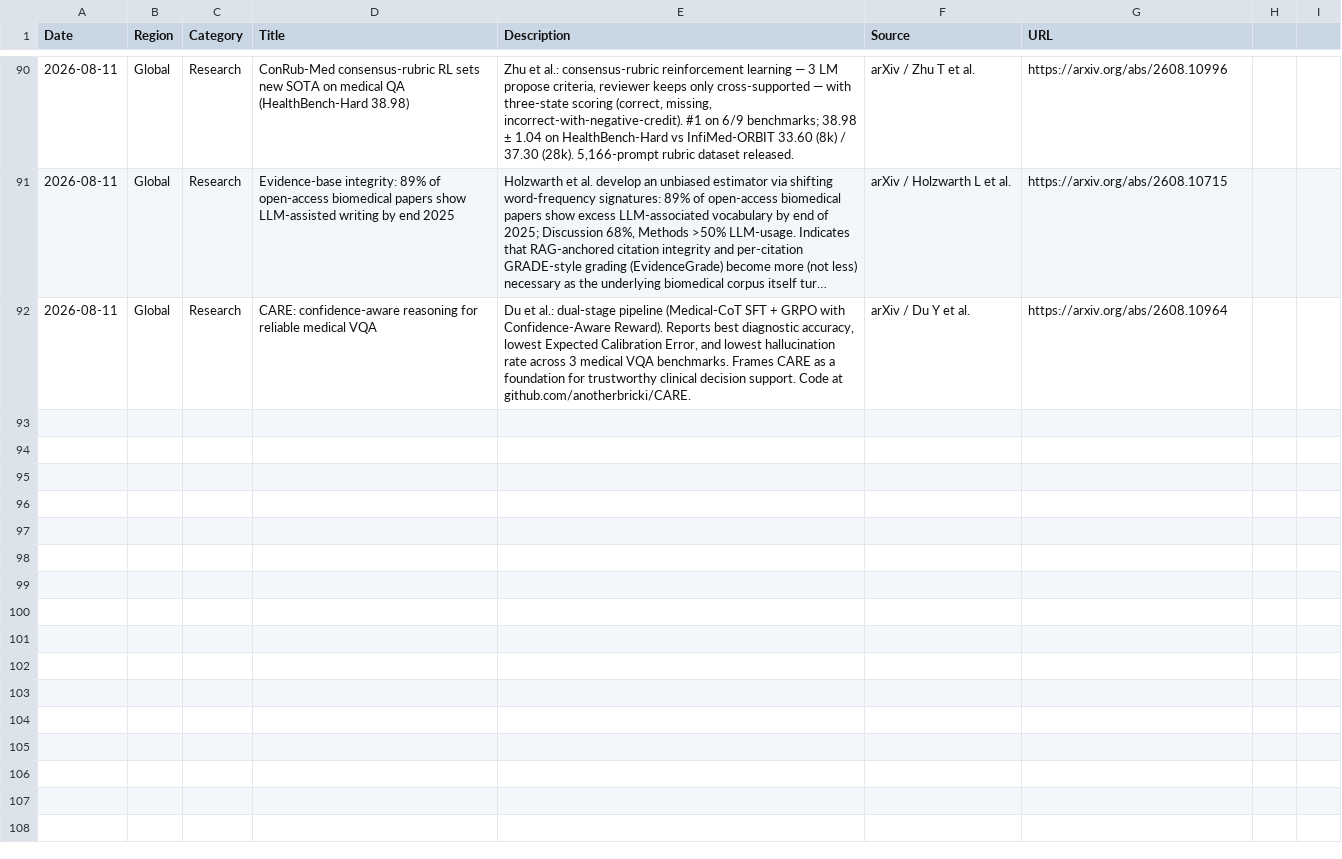
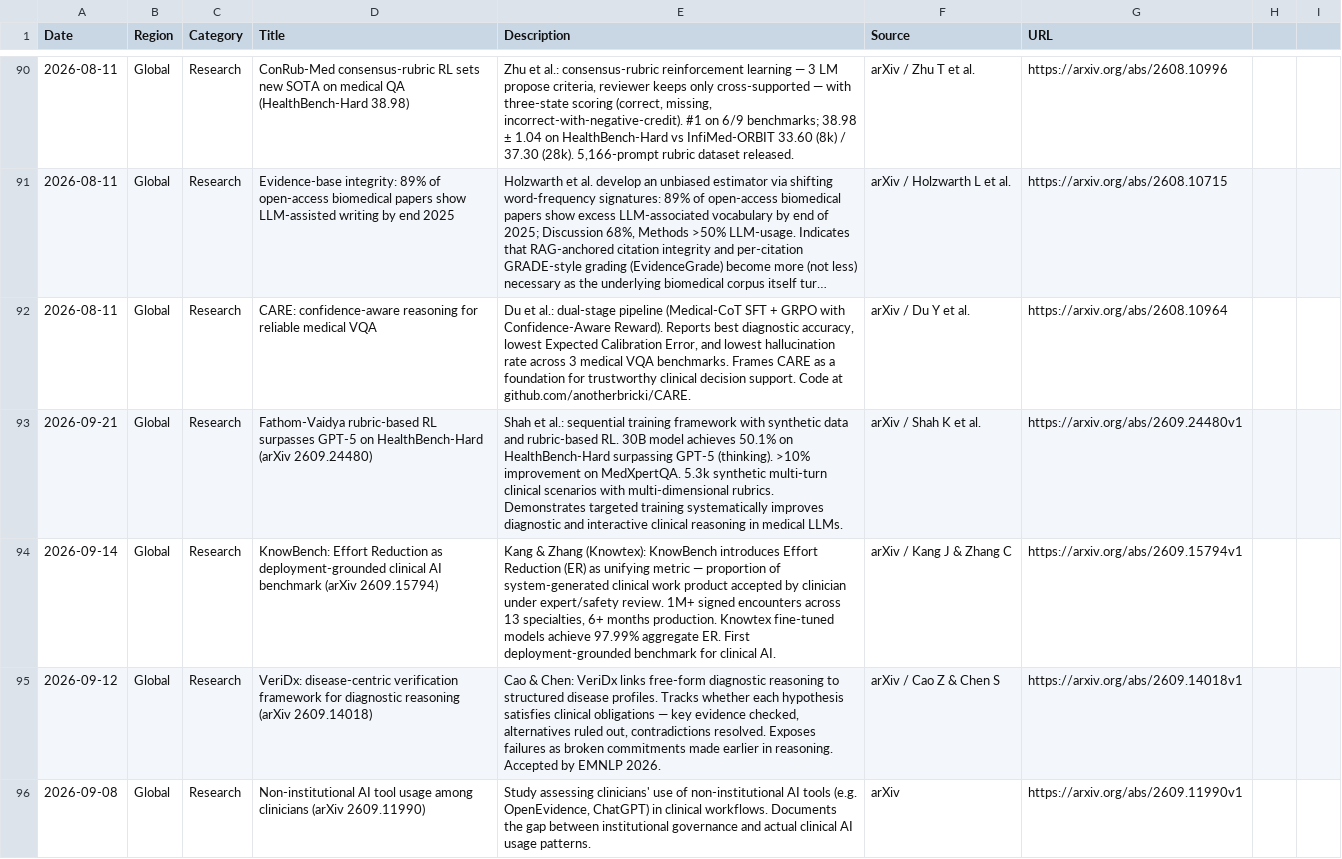
Before and after one commit to vivmuk/OpenEvidence, a CSV file: data/global_landscape.csv, drawn as a sheet; only a part is shown, gaps mark what is left out; long unchanged cells end in …; the diff names each change by its address in the sheet, - before the commit and + after, or states it on an @@ line.

```diff
--- a/data/global_landscape.csv
+++ b/data/global_landscape.csv
+row 93: 2026-09-21 | Global | Research | Fathom-Vaidya rubric-based RL surpasses GPT-5 on HealthBench-Hard (arXiv 2609.24480) | Shah et al.: sequential training framework with synthetic data and rubric-based RL. 30B model achieves 50.1% on HealthBench-Hard surpassing GPT-5 (thinking). >10% improvement on MedXpertQA. 5.3k synthetic multi-turn clinical scenarios with multi-dimensional rubrics. Demonstrates targeted training systematically improves diagnostic and interactive clinical reasoning in medical LLMs. | arXiv / Shah K et al. | https://arxiv.org/abs/2609.24480v1
+row 94: 2026-09-14 | Global | Research | KnowBench: Effort Reduction as deployment-grounded clinical AI benchmark (arXiv 2609.15794) | Kang & Zhang (Knowtex): KnowBench introduces Effort Reduction (ER) as unifying metric — proportion of system-generated clinical work product accepted by clinician under expert/safety review. 1M+ signed encounters across 13 specialties, 6+ months production. Knowtex fine-tuned models achieve 97.99% aggregate ER. First deployment-grounded benchmark for clinical AI. | arXiv / Kang J & Zhang C | https://arxiv.org/abs/2609.15794v1
+row 95: 2026-09-12 | Global | Research | VeriDx: disease-centric verification framework for diagnostic reasoning (arXiv 2609.14018) | Cao & Chen: VeriDx links free-form diagnostic reasoning to structured disease profiles. Tracks whether each hypothesis satisfies clinical obligations — key evidence checked, alternatives ruled out, contradictions resolved. Exposes failures as broken commitments made earlier in reasoning. Accepted by EMNLP 2026. | arXiv / Cao Z & Chen S | https://arxiv.org/abs/2609.14018v1
+row 96: 2026-09-08 | Global | Research | Non-institutional AI tool usage among clinicians (arXiv 2609.11990) | Study assessing clinicians' use of non-institutional AI tools (e.g. OpenEvidence, ChatGPT) in clinical workflows. Documents the gap between institutional governance and actual clinical AI usage patterns. | arXiv | https://arxiv.org/abs/2609.11990v1
```
Also changed, not shown: data/metrics.csv, data/partnerships.csv, 8 other files.
